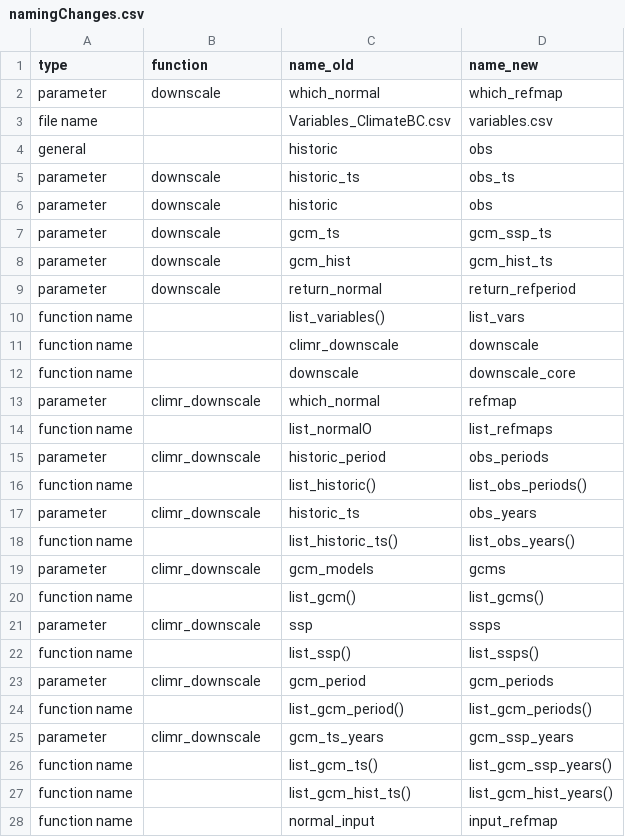
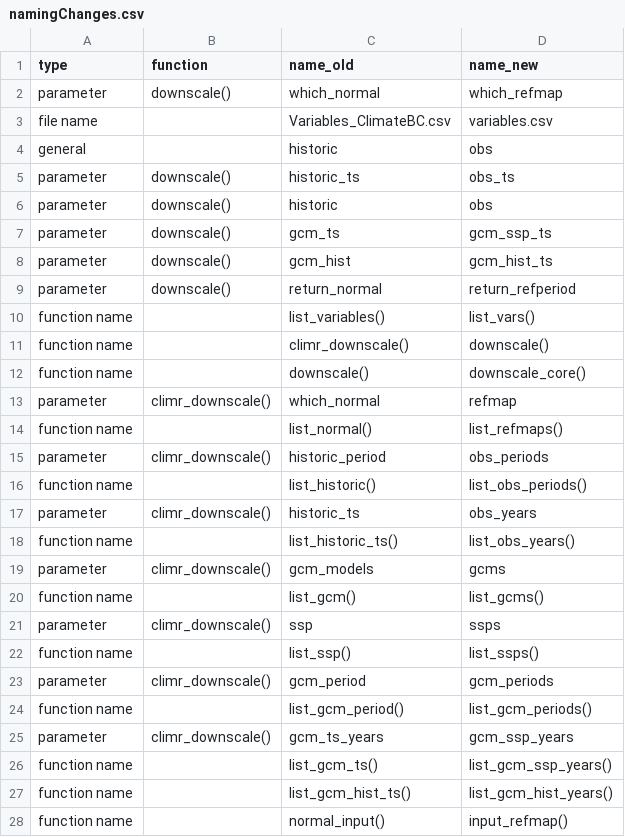
Before and after one commit to bcgov/climr, a CSV file: data-raw/namingChanges.csv, drawn as a sheet; only a part is shown; the diff covers the shown part only.

Commit message:
fix namingChanges.csv - consistent () + remove bad character

```diff
--- a/data-raw/namingChanges.csv
+++ b/data-raw/namingChanges.csv
@@ -1,28 +1,28 @@
 type,function,name_old,name_new
-parameter,downscale,which_normal,which_refmap
+parameter,downscale(),which_normal,which_refmap
 file name,,Variables_ClimateBC.csv,variables.csv
 general,,historic,obs
-parameter,downscale,historic_ts,obs_ts
-parameter,downscale,historic,obs
-parameter,downscale,gcm_ts,gcm_ssp_ts
-parameter,downscale,gcm_hist,gcm_hist_ts
-parameter,downscale,return_normal,return_refperiod
-function name,,list_variables(),list_vars
-function name,,climr_downscale,downscale
-function name,,downscale,downscale_core
-parameter,climr_downscale,which_normal,refmap
-function name,,list_normalO,list_refmaps
-parameter,climr_downscale,historic_period,obs_periods
+parameter,downscale(),historic_ts,obs_ts
+parameter,downscale(),historic,obs
+parameter,downscale(),gcm_ts,gcm_ssp_ts
+parameter,downscale(),gcm_hist,gcm_hist_ts
+parameter,downscale(),return_normal,return_refperiod
+function name,,list_variables(),list_vars()
+function name,,climr_downscale(),downscale()
+function name,,downscale(),downscale_core()
+parameter,climr_downscale(),which_normal,refmap
+function name,,list_normal(),list_refmaps()
+parameter,climr_downscale(),historic_period,obs_periods
 function name,,list_historic(),list_obs_periods()
-parameter,climr_downscale,historic_ts,obs_years
+parameter,climr_downscale(),historic_ts,obs_years
 function name,,list_historic_ts(),list_obs_years()
-parameter,climr_downscale,gcm_models,gcms
+parameter,climr_downscale(),gcm_models,gcms
 function name,,list_gcm(),list_gcms()
-parameter,climr_downscale,ssp,ssps
+parameter,climr_downscale(),ssp,ssps
 function name,,list_ssp(),list_ssps()
-parameter,climr_downscale,gcm_period,gcm_periods
+parameter,climr_downscale(),gcm_period,gcm_periods
 function name,,list_gcm_period(),list_gcm_periods()
-parameter,climr_downscale,gcm_ts_years,gcm_ssp_years
+parameter,climr_downscale(),gcm_ts_years,gcm_ssp_years
 function name,,list_gcm_ts(),list_gcm_ssp_years()
 function name,,list_gcm_hist_ts(),list_gcm_hist_years()
-function name,,normal_input,input_refmap
+function name,,normal_input(),input_refmap()
```
Also changed, not shown: 30 edited cells elsewhere in this file, 1 other file.
